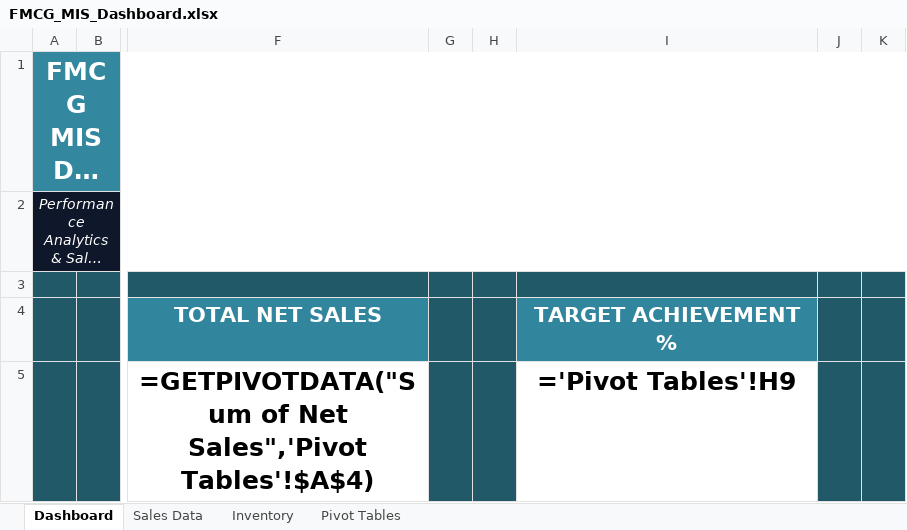
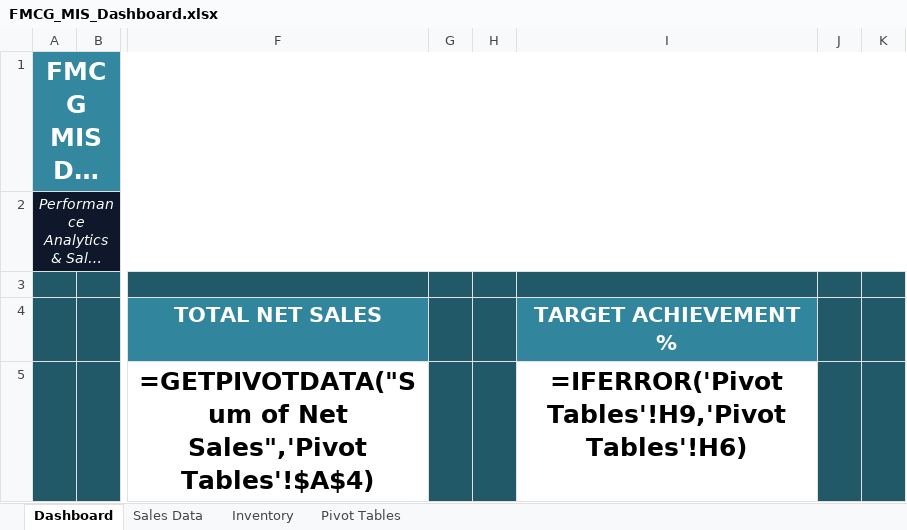
Before and after one commit to TEJAKESARAPU/fmcg_sales_distribution_mis_dashboard, an Excel workbook: FMCG_MIS_Dashboard.xlsx, sheet Dashboard, drawn as a sheet; only a part is shown, gaps mark what is left out; long unchanged cells end in …; values as stored, in another font and other column widths than the file's, no borders; formulas are shown in place of their values; charts and pictures not drawn; the diff names each change by its address in the sheet, - before the commit and + after, or states it on an @@ line.

Commit message:
Updated fmcg_sales_distribution_mis_dashboard.xlsx

```diff
--- a/FMCG_MIS_Dashboard.xlsx (sheet Dashboard)
+++ b/FMCG_MIS_Dashboard.xlsx (sheet Dashboard)
-I5 (TARGET ACHIEVEMENT %): ='Pivot Tables'!H9
+I5 (TARGET ACHIEVEMENT %): =IFERROR('Pivot Tables'!H9,'Pivot Tables'!H6)
```
